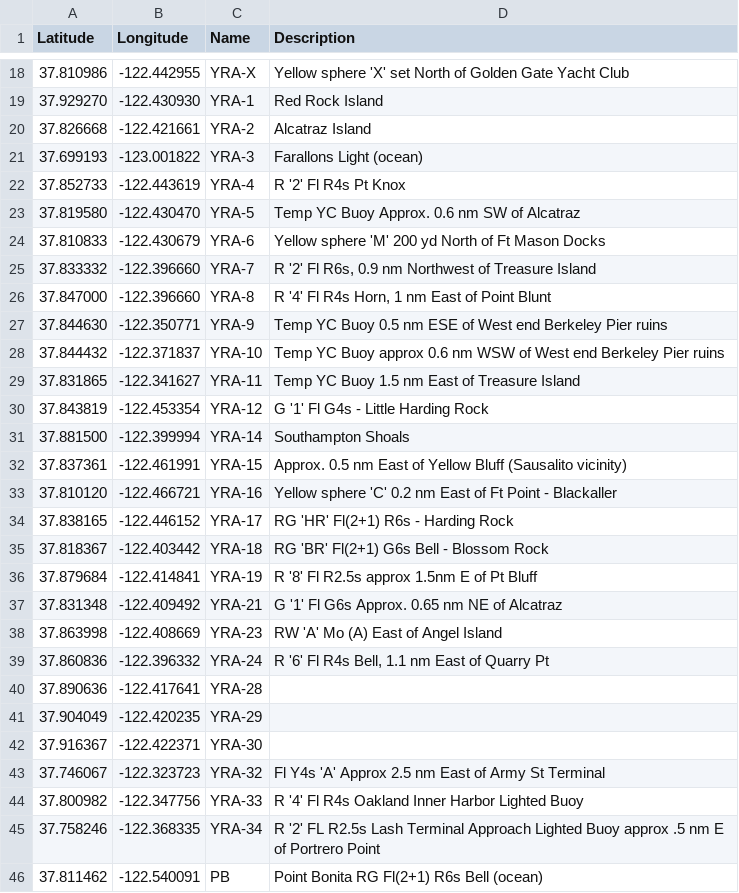
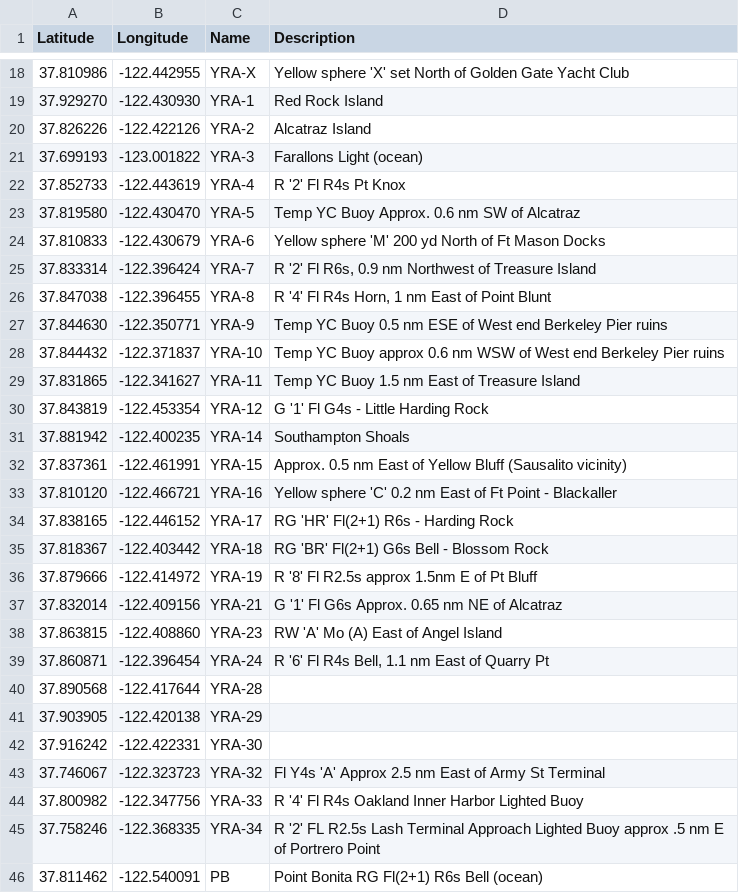
Before and after one commit to nkiesel/YRA-Marks, a CSV file: San_Francisco.csv, drawn as a sheet; only a part is shown, gaps mark what is left out.

Commit message:
Fixed some coordinates based on ENC charts

```diff
--- a/San_Francisco.csv
+++ b/San_Francisco.csv
@@ -19,3 +19,3 @@ Latitude,Longitude,Name,Description
 37.929270,-122.430930,"YRA-1","Red Rock Island"
-37.826668,-122.421661,"YRA-2","Alcatraz Island"
+37.826226,-122.422126,"YRA-2","Alcatraz Island"
 37.699193,-123.001822,"YRA-3","Farallons Light (ocean)"
@@ -24,4 +24,4 @@ Latitude,Longitude,Name,Description
 37.810833,-122.430679,"YRA-6","Yellow sphere 'M' 200 yd North of Ft Mason Docks"
-37.833332,-122.396660,"YRA-7","R '2' Fl R6s, 0.9 nm Northwest of Treasure Island"
-37.847000,-122.396660,"YRA-8","R '4' Fl R4s Horn, 1 nm East of Point Blunt"
+37.833314,-122.396424,"YRA-7","R '2' Fl R6s, 0.9 nm Northwest of Treasure Island"
+37.847038,-122.396455,"YRA-8","R '4' Fl R4s Horn, 1 nm East of Point Blunt"
 37.844630,-122.350771,"YRA-9","Temp YC Buoy 0.5 nm ESE of West end Berkeley Pier ruins"
@@ -30,3 +30,3 @@ Latitude,Longitude,Name,Description
 37.843819,-122.453354,"YRA-12","G '1' Fl G4s - Little Harding Rock"
-37.881500,-122.399994,"YRA-14","Southampton Shoals"
+37.881942,-122.400235,"YRA-14","Southampton Shoals"
 37.837361,-122.461991,"YRA-15","Approx. 0.5 nm East of Yellow Bluff (Sausalito vicinity)"
@@ -35,9 +35,9 @@ Latitude,Longitude,Name,Description
 37.818367,-122.403442,"YRA-18","RG 'BR' Fl(2+1) G6s Bell - Blossom Rock"
-37.879684,-122.414841,"YRA-19","R '8' Fl R2.5s approx 1.5nm E of Pt Bluff"
-37.831348,-122.409492,"YRA-21","G '1' Fl G6s Approx. 0.65 nm NE of Alcatraz"
-37.863998,-122.408669,"YRA-23","RW 'A' Mo (A) East of Angel Island"
-37.860836,-122.396332,"YRA-24","R '6' Fl R4s Bell, 1.1 nm East of Quarry Pt"
-37.890636,-122.417641,"YRA-28",""
-37.904049,-122.420235,"YRA-29",""
-37.916367,-122.422371,"YRA-30",""
+37.879666,-122.414972,"YRA-19","R '8' Fl R2.5s approx 1.5nm E of Pt Bluff"
+37.832014,-122.409156,"YRA-21","G '1' Fl G6s Approx. 0.65 nm NE of Alcatraz"
+37.863815,-122.408860,"YRA-23","RW 'A' Mo (A) East of Angel Island"
+37.860871,-122.396454,"YRA-24","R '6' Fl R4s Bell, 1.1 nm East of Quarry Pt"
+37.890568,-122.417644,"YRA-28",""
+37.903905,-122.420138,"YRA-29",""
+37.916242,-122.422331,"YRA-30",""
 37.746067,-122.323723,"YRA-32","Fl Y4s 'A' Approx 2.5 nm East of Army St Terminal"
```
